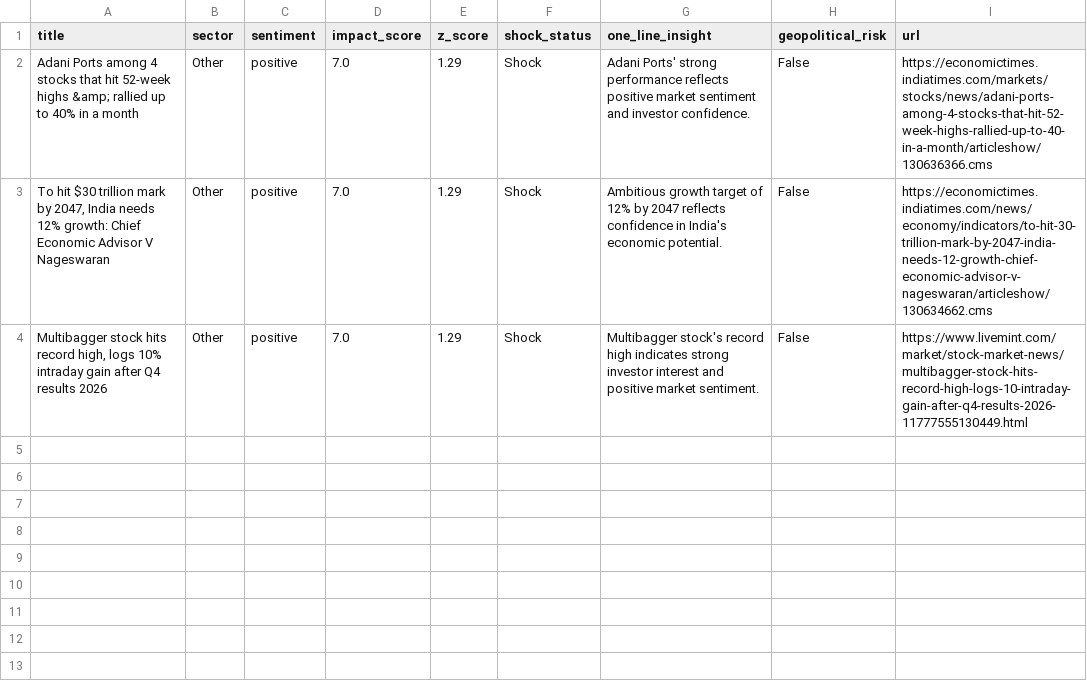
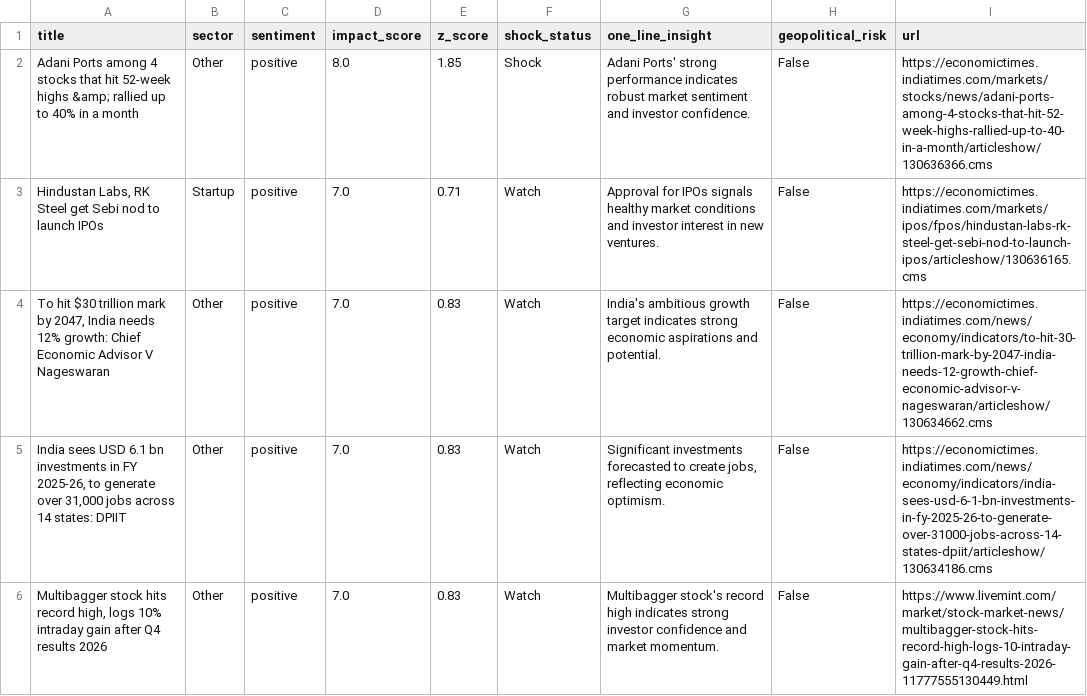
Before and after one commit to SatyamSk/MarketPulseAIData, a CSV file: shock_headlines.csv, drawn as a sheet.

Commit message:
Update shocks 2026-04-30 21:58:27 IST

```diff
--- a/shock_headlines.csv
+++ b/shock_headlines.csv
@@ -1,4 +1,6 @@
 title,sector,sentiment,impact_score,z_score,shock_status,one_line_insight,geopolitical_risk,url
-Adani Ports among 4 stocks that hit 52-week highs &amp; rallied up to 40% in a month,Other,positive,7.0,1.29,Shock,Adani Ports' strong performance reflects positive market sentiment and investor confidence.,False,https://economictimes.indiatimes.com/markets/stocks/news/adani-ports-among-4-stocks-that-hit-52-week-highs-rallied-up-to-40-in-a-month/articleshow/130636366.cms
-"To hit $30 trillion mark by 2047, India needs 12% growth: Chief Economic Advisor V Nageswaran",Other,positive,7.0,1.29,Shock,Ambitious growth target of 12% by 2047 reflects confidence in India's economic potential.,False,https://economictimes.indiatimes.com/news/economy/indicators/to-hit-30-trillion-mark-by-2047-india-needs-12-growth-chief-economic-advisor-v-nageswaran/articleshow/130634662.cms
-"Multibagger stock hits record high, logs 10% intraday gain after Q4 results 2026",Other,positive,7.0,1.29,Shock,Multibagger stock's record high indicates strong investor interest and positive market sentiment.,False,https://www.livemint.com/market/stock-market-news/multibagger-stock-hits-record-high-logs-10-intraday-gain-after-q4-results-2026-11777555130449.html
+Adani Ports among 4 stocks that hit 52-week highs &amp; rallied up to 40% in a month,Other,positive,8.0,1.85,Shock,Adani Ports' strong performance indicates robust market sentiment and investor confidence.,False,https://economictimes.indiatimes.com/markets/stocks/news/adani-ports-among-4-stocks-that-hit-52-week-highs-rallied-up-to-40-in-a-month/articleshow/130636366.cms
+"Hindustan Labs, RK Steel get Sebi nod to launch IPOs",Startup,positive,7.0,0.71,Watch,Approval for IPOs signals healthy market conditions and investor interest in new ventures.,False,https://economictimes.indiatimes.com/markets/ipos/fpos/hindustan-labs-rk-steel-get-sebi-nod-to-launch-ipos/articleshow/130636165.cms
+"To hit $30 trillion mark by 2047, India needs 12% growth: Chief Economic Advisor V Nageswaran",Other,positive,7.0,0.83,Watch,India's ambitious growth target indicates strong economic aspirations and potential.,False,https://economictimes.indiatimes.com/news/economy/indicators/to-hit-30-trillion-mark-by-2047-india-needs-12-growth-chief-economic-advisor-v-nageswaran/articleshow/130634662.cms
+"India sees USD 6.1 bn investments in FY 2025-26, to generate over 31,000 jobs across 14 states: DPIIT",Other,positive,7.0,0.83,Watch,"Significant investments forecasted to create jobs, reflecting economic optimism.",False,https://economictimes.indiatimes.com/news/economy/indicators/india-sees-usd-6-1-bn-investments-in-fy-2025-26-to-generate-over-31000-jobs-across-14-states-dpiit/articleshow/130634186.cms
+"Multibagger stock hits record high, logs 10% intraday gain after Q4 results 2026",Other,positive,7.0,0.83,Watch,Multibagger stock's record high indicates strong investor confidence and market momentum.,False,https://www.livemint.com/market/stock-market-news/multibagger-stock-hits-record-high-logs-10-intraday-gain-after-q4-results-2026-11777555130449.html
```
